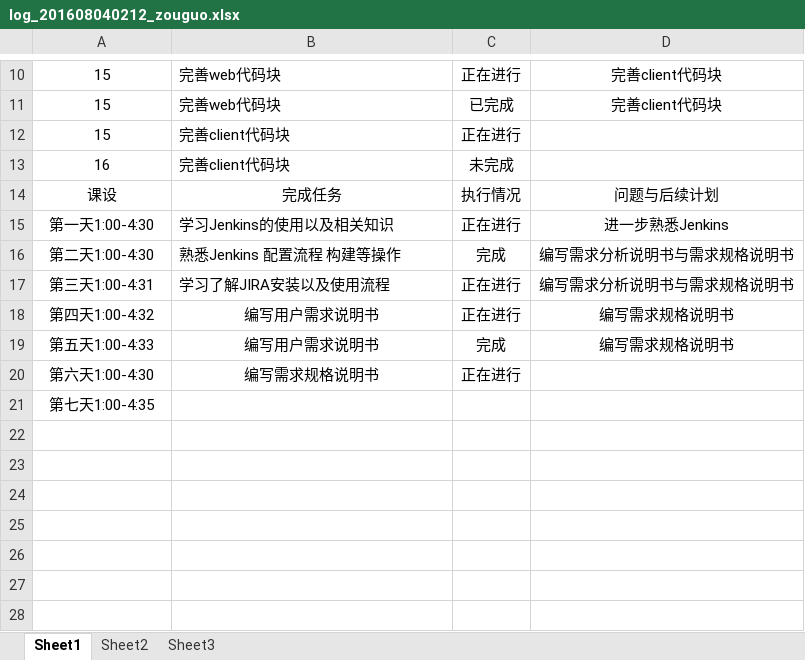
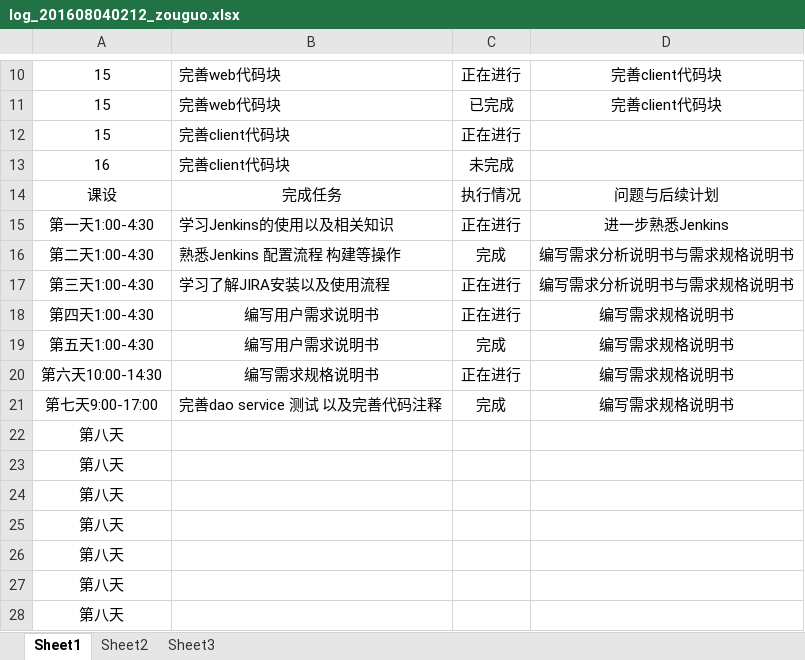
Before and after one commit to zouguo0212/express, an Excel workbook: doc/log/log_201608040212_zouguo.xlsx, sheet Sheet1, drawn as a sheet; only a part is shown, gaps mark what is left out; values as stored, in another font and other column widths than the file's, no borders; addresses are those after the commit; the diff names each change by its address in the sheet, - before the commit and + after, or states it on an @@ line.

```diff
--- a/doc/log/log_201608040212_zouguo.xlsx (sheet Sheet1)
+++ b/doc/log/log_201608040212_zouguo.xlsx (sheet Sheet1)
-A17: 第三天1:00-4:31
+A17: 第三天1:00-4:30
-A18: 第四天1:00-4:32
+A18: 第四天1:00-4:30
-A19: 第五天1:00-4:33
+A19: 第五天1:00-4:30
-A20: 第六天1:00-4:30
+A20: 第六天10:00-14:30
-D20: (empty)
+D20: 编写需求规格说明书
+row 21: 第七天9:00-17:00 | 完善dao service 测试 以及完善代码注释 | 完成 | 编写需求规格说明书
-A22: 第七天1:00-4:35
+A22: 第八天
+row 23: 第八天
+row 24: 第八天
+row 25: 第八天
+row 26: 第八天
+row 27: 第八天
+row 28: 第八天
```
Also changed, not shown: 3 other files.
